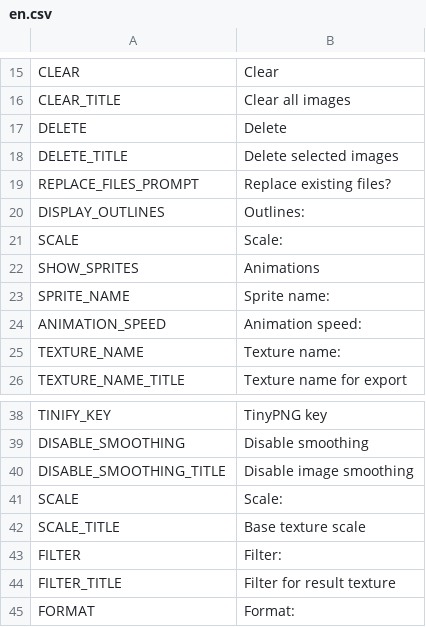
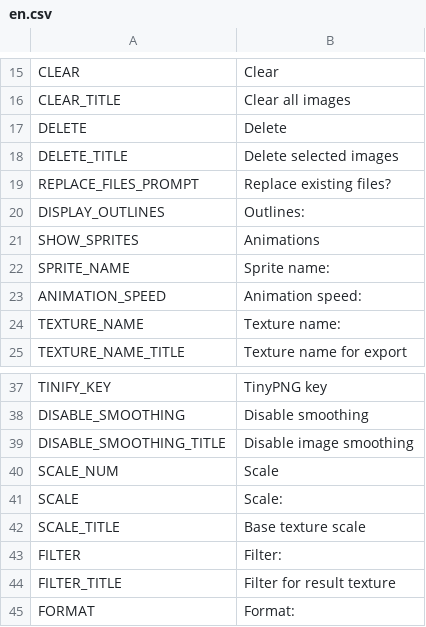
Before and after one commit to blus007/free-tex-packer, a CSV file: src/client/resources/static/localization/en.csv, drawn as a sheet; only a part is shown, gaps mark what is left out; removed rows and columns are numbered as before the commit, all else as after; the diff names each change by its address in the sheet, - before the commit and + after, or states it on an @@ line.

```diff
--- a/src/client/resources/static/localization/en.csv
+++ b/src/client/resources/static/localization/en.csv
-row 21: SCALE | Scale:
+row 40: SCALE_NUM | Scale
```
Also changed, not shown: src/client/resources/static/localization/de.csv, src/client/resources/static/localization/es.csv, 4 other files.
